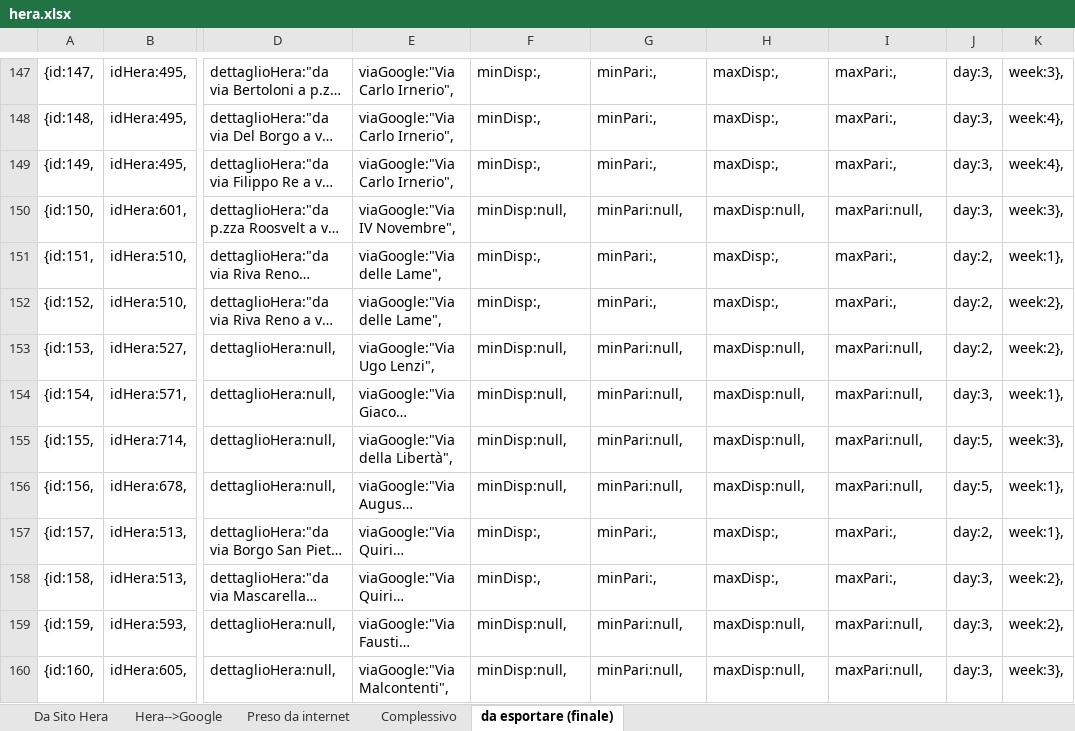
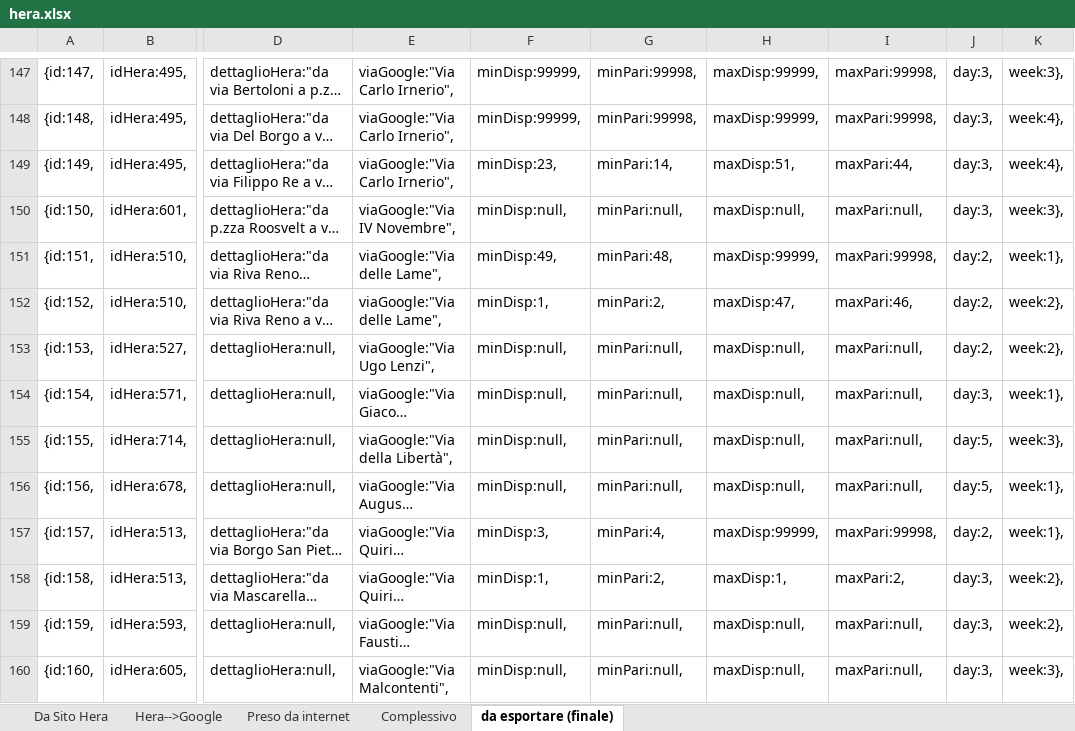
Before and after one commit to giammaleoni/TestPBo, an Excel workbook: altro/hera.xlsx, sheet da esportare (finale), drawn as a sheet; only a part is shown, gaps mark what is left out; long unchanged cells end in …; values as stored, in another font and other column widths than the file's, no borders; the diff covers the shown part only; the diff names each change by its address in the sheet, - before the commit and + after, or states it on an @@ line.

```diff
--- a/altro/hera.xlsx (sheet da esportare (finale))
+++ b/altro/hera.xlsx (sheet da esportare (finale))
-F147:F148: minDisp:,
+F147:F148: minDisp:99999,
-G147:G148: minPari:,
+G147:G148: minPari:99998,
-H147:H148: maxDisp:,
+H147:H148: maxDisp:99999,
-I147:I148: maxPari:,
+I147:I148: maxPari:99998,
-F149: minDisp:,
+F149: minDisp:23,
-G149: minPari:,
+G149: minPari:14,
-H149: maxDisp:,
+H149: maxDisp:51,
-I149: maxPari:,
+I149: maxPari:44,
-F151: minDisp:,
+F151: minDisp:49,
-G151: minPari:,
+G151: minPari:48,
-H151: maxDisp:,
+H151: maxDisp:99999,
-I151: maxPari:,
+I151: maxPari:99998,
-F152: minDisp:,
+F152: minDisp:1,
-G152: minPari:,
+G152: minPari:2,
-H152: maxDisp:,
+H152: maxDisp:47,
-I152: maxPari:,
+I152: maxPari:46,
-F157: minDisp:,
+F157: minDisp:3,
-G157: minPari:,
+G157: minPari:4,
-H157: maxDisp:,
+H157: maxDisp:99999,
-I157: maxPari:,
+I157: maxPari:99998,
-F158: minDisp:,
+F158: minDisp:1,
-G158: minPari:,
+G158: minPari:2,
-H158: maxDisp:,
+H158: maxDisp:1,
-I158: maxPari:,
+I158: maxPari:2,
```
Also changed, not shown: 60 edited cells and cell formats elsewhere in this sheet, sheet Complessivo.
